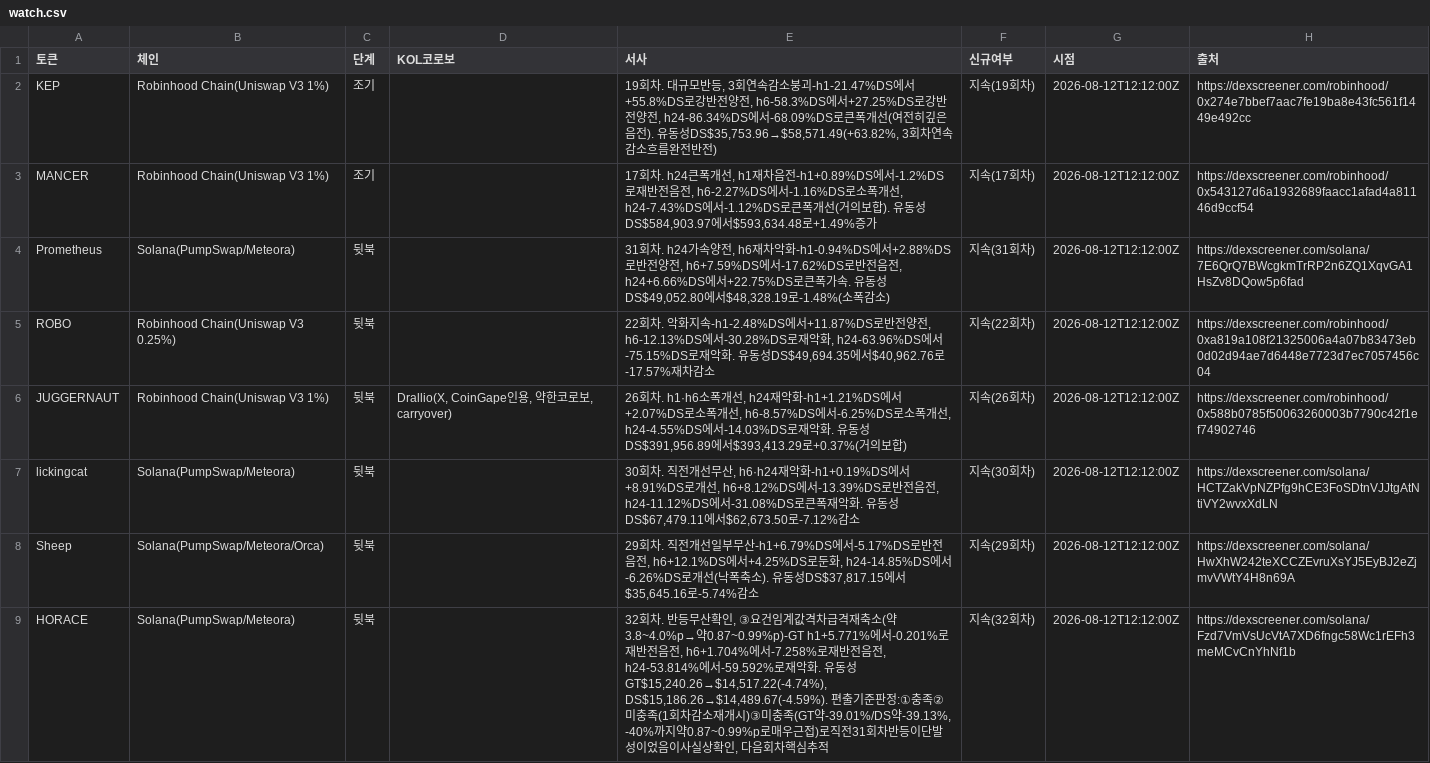
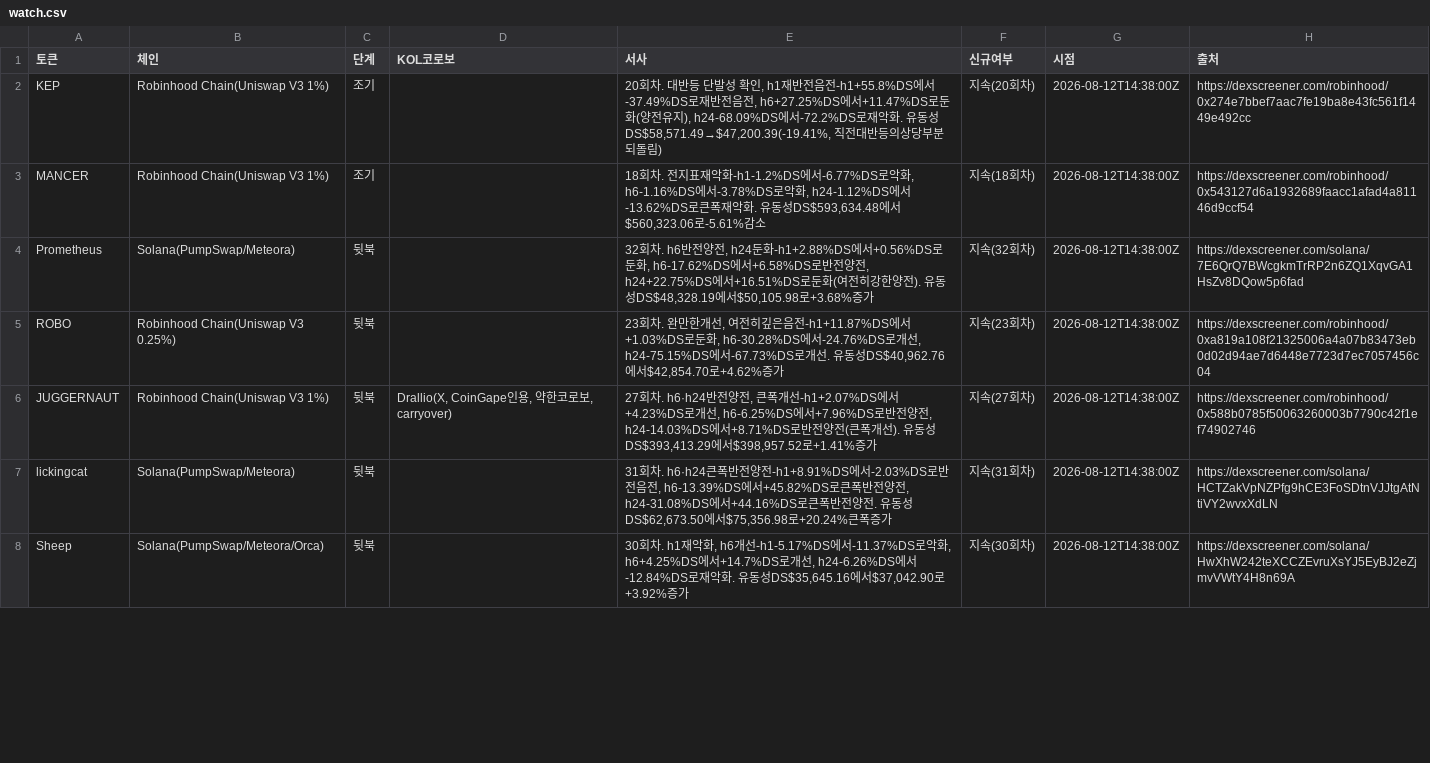
Before and after one commit to HoinKwak/study, a CSV file: research/kol/watch.csv, drawn as a sheet; only a part is shown; the diff covers the shown part only.

```diff
--- a/research/kol/watch.csv
+++ b/research/kol/watch.csv
@@ -1,9 +1,8 @@
 토큰,체인,단계,KOL코로보,서사,신규여부,시점,출처
-KEP,"Robinhood Chain(Uniswap V3 1%)",조기,,"19회차. 대규모반등, 3회연속감소붕괴-h1-21.47%DS에서+55.8%DS로강반전양전, h6-58.3%DS에서+27.25%DS로강반전양전, h24-86.34%DS에서-68.09%DS로큰폭개선(여전히깊은음전). 유동성DS$35,753.96→$58,571.49(+63.82%, 3회차연속감소흐름완전반전)",지속(19회차),2026-08-12T12:12:00Z,https://dexscreener.com/robinhood/0x274e7bbef7aac7fe19ba8e43fc561f1449e492cc
-MANCER,"Robinhood Chain(Uniswap V3 1%)",조기,,"17회차. h24큰폭개선, h1재차음전-h1+0.89%DS에서-1.2%DS로재반전음전, h6-2.27%DS에서-1.16%DS로소폭개선, h24-7.43%DS에서-1.12%DS로큰폭개선(거의보합). 유동성DS$584,903.97에서$593,634.48로+1.49%증가",지속(17회차),2026-08-12T12:12:00Z,https://dexscreener.com/robinhood/0x543127d6a1932689faacc1afad4a81146d9ccf54
-Prometheus,Solana(PumpSwap/Meteora),뒷북,,"31회차. h24가속양전, h6재차악화-h1-0.94%DS에서+2.88%DS로반전양전, h6+7.59%DS에서-17.62%DS로반전음전, h24+6.66%DS에서+22.75%DS로큰폭가속. 유동성DS$49,052.80에서$48,328.19로-1.48%(소폭감소)",지속(31회차),2026-08-12T12:12:00Z,https://dexscreener.com/solana/7E6QrQ7BWcgkmTrRP2n6ZQ1XqvGA1HsZv8DQow5p6fad
-ROBO,"Robinhood Chain(Uniswap V3 0.25%)",뒷북,,"22회차. 악화지속-h1-2.48%DS에서+11.87%DS로반전양전, h6-12.13%DS에서-30.28%DS로재악화, h24-63.96%DS에서-75.15%DS로재악화. 유동성DS$49,694.35에서$40,962.76로-17.57%재차감소",지속(22회차),2026-08-12T12:12:00Z,https://dexscreener.com/robinhood/0xa819a108f21325006a4a07b83473eb0d02d94ae7d6448e7723d7ec7057456c04
-JUGGERNAUT,"Robinhood Chain(Uniswap V3 1%)",뒷북,"Drallio(X, CoinGape인용, 약한코로보, carryover)","26회차. h1·h6소폭개선, h24재악화-h1+1.21%DS에서+2.07%DS로소폭개선, h6-8.57%DS에서-6.25%DS로소폭개선, h24-4.55%DS에서-14.03%DS로재악화. 유동성DS$391,956.89에서$393,413.29로+0.37%(거의보합)",지속(26회차),2026-08-12T12:12:00Z,https://dexscreener.com/robinhood/0x588b0785f50063260003b7790c42f1ef74902746
-lickingcat,Solana(PumpSwap/Meteora),뒷북,,"30회차. 직전개선무산, h6·h24재악화-h1+0.19%DS에서+8.91%DS로개선, h6+8.12%DS에서-13.39%DS로반전음전, h24-11.12%DS에서-31.08%DS로큰폭재악화. 유동성DS$67,479.11에서$62,673.50로-7.12%감소",지속(30회차),2026-08-12T12:12:00Z,https://dexscreener.com/solana/HCTZakVpNZPfg9hCE3FoSDtnVJJtgAtNtiVY2wvxXdLN
-Sheep,Solana(PumpSwap/Meteora/Orca),뒷북,,"29회차. 직전개선일부무산-h1+6.79%DS에서-5.17%DS로반전음전, h6+12.1%DS에서+4.25%DS로둔화, h24-14.85%DS에서-6.26%DS로개선(낙폭축소). 유동성DS$37,817.15에서$35,645.16로-5.74%감소",지속(29회차),2026-08-12T12:12:00Z,https://dexscreener.com/solana/HwXhW242teXCCZEvruXsYJ5EyBJ2eZjmvVWtY4H8n69A
-HORACE,Solana(PumpSwap/Meteora),뒷북,,"32회차. 반등무산확인, ③요건임계값격차급격재축소(약3.8~4.0%p→약0.87~0.99%p)-GT h1+5.771%에서-0.201%로재반전음전, h6+1.704%에서-7.258%로재반전음전, h24-53.814%에서-59.592%로재악화. 유동성GT$15,240.26→$14,517.22(-4.74%), DS$15,186.26→$14,489.67(-4.59%). 편출기준판정:①충족②미충족(1회차감소재개시)③미충족(GT약-39.01%/DS약-39.13%, -40%까지약0.87~0.99%p로매우근접)로직전31회차반등이단발성이었음이사실상확인, 다음회차핵심추적",지속(32회차),2026-08-12T12:12:00Z,https://dexscreener.com/solana/Fzd7VmVsUcVtA7XD6fngc58Wc1rEFh3meMCvCnYhNf1b
+KEP,"Robinhood Chain(Uniswap V3 1%)",조기,,"20회차. 대반등 단발성 확인, h1재반전음전-h1+55.8%DS에서-37.49%DS로재반전음전, h6+27.25%DS에서+11.47%DS로둔화(양전유지), h24-68.09%DS에서-72.2%DS로재악화. 유동성DS$58,571.49→$47,200.39(-19.41%, 직전대반등의상당부분되돌림)",지속(20회차),2026-08-12T14:38:00Z,https://dexscreener.com/robinhood/0x274e7bbef7aac7fe19ba8e43fc561f1449e492cc
+MANCER,"Robinhood Chain(Uniswap V3 1%)",조기,,"18회차. 전지표재악화-h1-1.2%DS에서-6.77%DS로악화, h6-1.16%DS에서-3.78%DS로악화, h24-1.12%DS에서-13.62%DS로큰폭재악화. 유동성DS$593,634.48에서$560,323.06로-5.61%감소",지속(18회차),2026-08-12T14:38:00Z,https://dexscreener.com/robinhood/0x543127d6a1932689faacc1afad4a81146d9ccf54
+Prometheus,Solana(PumpSwap/Meteora),뒷북,,"32회차. h6반전양전, h24둔화-h1+2.88%DS에서+0.56%DS로둔화, h6-17.62%DS에서+6.58%DS로반전양전, h24+22.75%DS에서+16.51%DS로둔화(여전히강한양전). 유동성DS$48,328.19에서$50,105.98로+3.68%증가",지속(32회차),2026-08-12T14:38:00Z,https://dexscreener.com/solana/7E6QrQ7BWcgkmTrRP2n6ZQ1XqvGA1HsZv8DQow5p6fad
+ROBO,"Robinhood Chain(Uniswap V3 0.25%)",뒷북,,"23회차. 완만한개선, 여전히깊은음전-h1+11.87%DS에서+1.03%DS로둔화, h6-30.28%DS에서-24.76%DS로개선, h24-75.15%DS에서-67.73%DS로개선. 유동성DS$40,962.76에서$42,854.70로+4.62%증가",지속(23회차),2026-08-12T14:38:00Z,https://dexscreener.com/robinhood/0xa819a108f21325006a4a07b83473eb0d02d94ae7d6448e7723d7ec7057456c04
+JUGGERNAUT,"Robinhood Chain(Uniswap V3 1%)",뒷북,"Drallio(X, CoinGape인용, 약한코로보, carryover)","27회차. h6·h24반전양전, 큰폭개선-h1+2.07%DS에서+4.23%DS로개선, h6-6.25%DS에서+7.96%DS로반전양전, h24-14.03%DS에서+8.71%DS로반전양전(큰폭개선). 유동성DS$393,413.29에서$398,957.52로+1.41%증가",지속(27회차),2026-08-12T14:38:00Z,https://dexscreener.com/robinhood/0x588b0785f50063260003b7790c42f1ef74902746
+lickingcat,Solana(PumpSwap/Meteora),뒷북,,"31회차. h6·h24큰폭반전양전-h1+8.91%DS에서-2.03%DS로반전음전, h6-13.39%DS에서+45.82%DS로큰폭반전양전, h24-31.08%DS에서+44.16%DS로큰폭반전양전. 유동성DS$62,673.50에서$75,356.98로+20.24%큰폭증가",지속(31회차),2026-08-12T14:38:00Z,https://dexscreener.com/solana/HCTZakVpNZPfg9hCE3FoSDtnVJJtgAtNtiVY2wvxXdLN
+Sheep,Solana(PumpSwap/Meteora/Orca),뒷북,,"30회차. h1재악화, h6개선-h1-5.17%DS에서-11.37%DS로악화, h6+4.25%DS에서+14.7%DS로개선, h24-6.26%DS에서-12.84%DS로재악화. 유동성DS$35,645.16에서$37,042.90로+3.92%증가",지속(30회차),2026-08-12T14:38:00Z,https://dexscreener.com/solana/HwXhW242teXCCZEvruXsYJ5EyBJ2eZjmvVWtY4H8n69A
```
Also changed, not shown: 1 added row and 21 edited cells elsewhere in this file, 2 other files.
